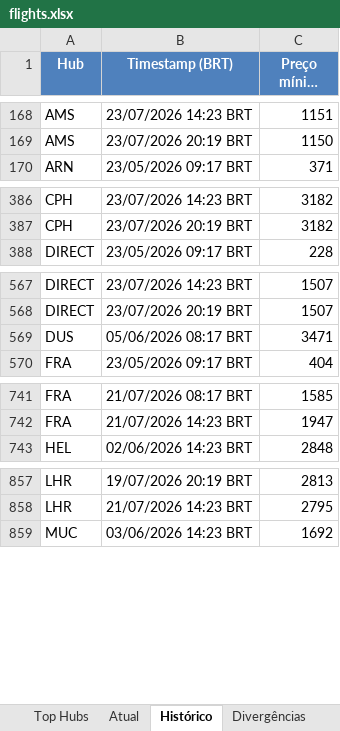
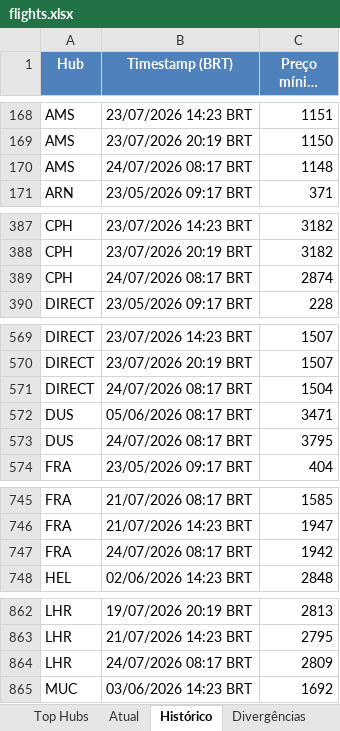
Before and after one commit to VoxJurTech/flight-monitor-dub-kef, an Excel workbook: docs/flights.xlsx, sheet Histórico, drawn as a sheet; only a part is shown, gaps mark what is left out; long unchanged cells end in …; values as stored, in another font and other column widths than the file's, no borders; the diff names each change by its address in the sheet, - before the commit and + after, or states it on an @@ line.

```diff
--- a/docs/flights.xlsx (sheet Histórico)
+++ b/docs/flights.xlsx (sheet Histórico)
+row 170: AMS | 24/07/2026 08:17 BRT | 1148
+row 389: CPH | 24/07/2026 08:17 BRT | 2874
+row 571: DIRECT | 24/07/2026 08:17 BRT | 1504
+row 573: DUS | 24/07/2026 08:17 BRT | 3795
+row 747: FRA | 24/07/2026 08:17 BRT | 1942
+row 864: LHR | 24/07/2026 08:17 BRT | 2809
```
Also changed, not shown: sheet Top Hubs, sheet Atual, 2 other files.
